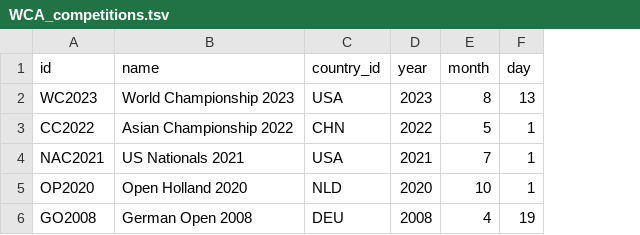
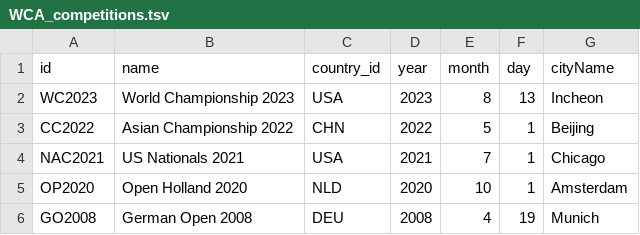
Before and after one commit to LeanSun/cuber-statistics, a TSV file: etl/sample/WCA_competitions.tsv, drawn as a sheet; the diff names each change by its address in the sheet, - before the commit and + after, or states it on an @@ line.

```diff
--- a/etl/sample/WCA_competitions.tsv
+++ b/etl/sample/WCA_competitions.tsv
+column G (cityName), rows 2-6: Incheon | Beijing | Chicago | Amsterdam | Munich
```
Also changed, not shown: etl/sample/WCA_results.tsv, 22 other files.
